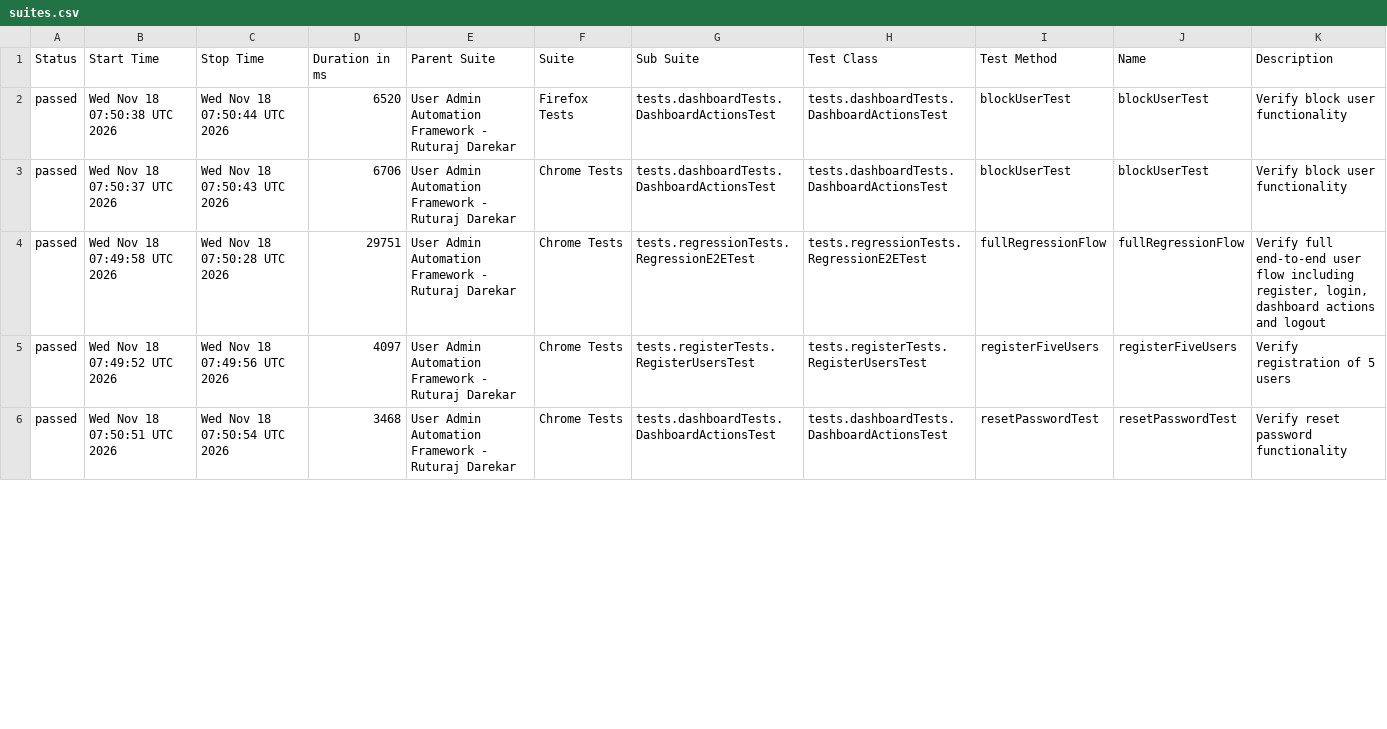
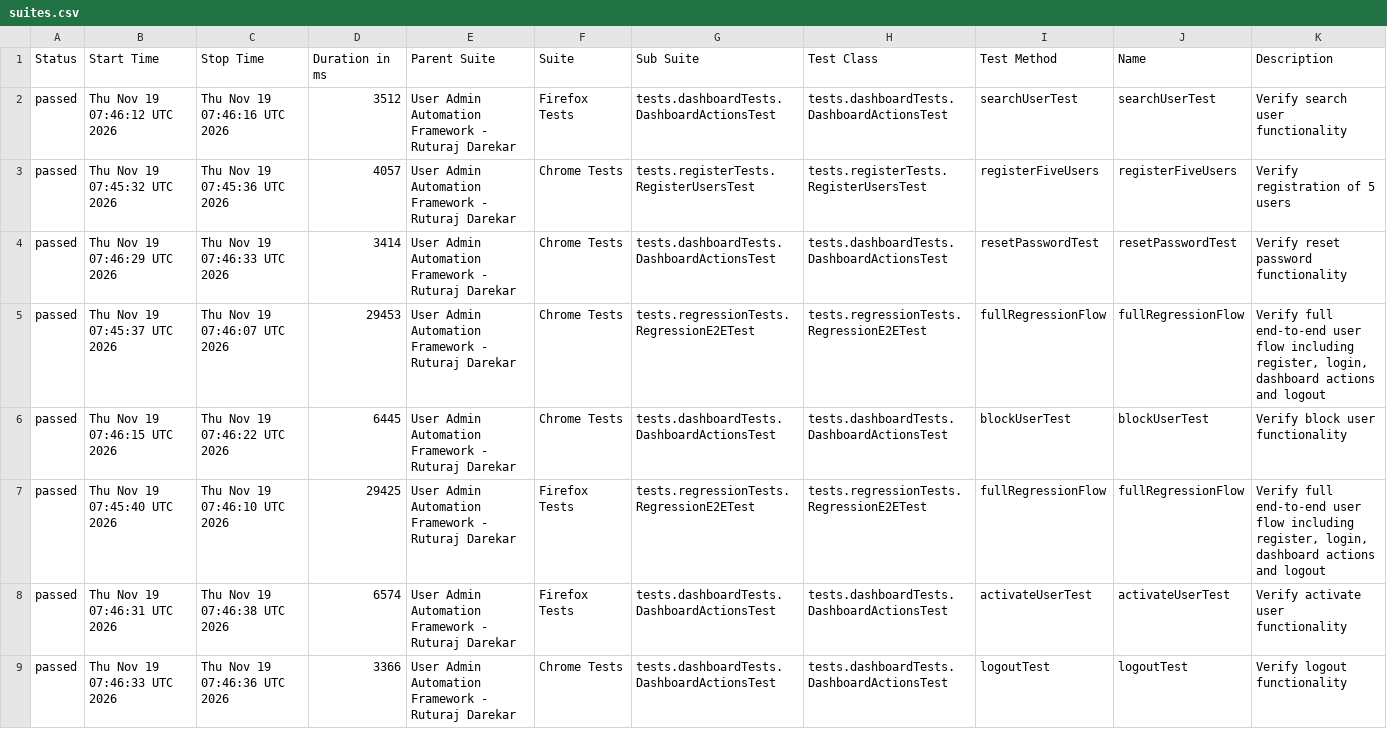
Before and after one commit to Ruturaj0861/user-admin-automation, a CSV file: data/suites.csv, drawn as a sheet; only a part is shown; the diff covers the shown part only.

```diff
--- a/data/suites.csv
+++ b/data/suites.csv
@@ -1,6 +1,9 @@
 "Status","Start Time","Stop Time","Duration in ms","Parent Suite","Suite","Sub Suite","Test Class","Test Method","Name","Description"
-"passed","Wed Nov 18 07:50:38 UTC 2026","Wed Nov 18 07:50:44 UTC 2026","6520","User Admin Automation Framework - Ruturaj Darekar","Firefox Tests","tests.dashboardTests.DashboardActionsTest","tests.dashboardTests.DashboardActionsTest","blockUserTest","blockUserTest","Verify block user functionality"
-"passed","Wed Nov 18 07:50:37 UTC 2026","Wed Nov 18 07:50:43 UTC 2026","6706","User Admin Automation Framework - Ruturaj Darekar","Chrome Tests","tests.dashboardTests.DashboardActionsTest","tests.dashboardTests.DashboardActionsTest","blockUserTest","blockUserTest","Verify block user functionality"
-"passed","Wed Nov 18 07:49:58 UTC 2026","Wed Nov 18 07:50:28 UTC 2026","29751","User Admin Automation Framework - Ruturaj Darekar","Chrome Tests","tests.regressionTests.RegressionE2ETest","tests.regressionTests.RegressionE2ETest","fullRegressionFlow","fullRegressionFlow","Verify full end-to-end user flow including register, login, dashboard actions and logout"
-"passed","Wed Nov 18 07:49:52 UTC 2026","Wed Nov 18 07:49:56 UTC 2026","4097","User Admin Automation Framework - Ruturaj Darekar","Chrome Tests","tests.registerTests.RegisterUsersTest","tests.registerTests.RegisterUsersTest","registerFiveUsers","registerFiveUsers","Verify registration of 5 users"
-"passed","Wed Nov 18 07:50:51 UTC 2026","Wed Nov 18 07:50:54 UTC 2026","3468","User Admin Automation Framework - Ruturaj Darekar","Chrome Tests","tests.dashboardTests.DashboardActionsTest","tests.dashboardTests.DashboardActionsTest","resetPasswordTest","resetPasswordTest","Verify reset password functionality"
+"passed","Thu Nov 19 07:46:12 UTC 2026","Thu Nov 19 07:46:16 UTC 2026","3512","User Admin Automation Framework - Ruturaj Darekar","Firefox Tests","tests.dashboardTests.DashboardActionsTest","tests.dashboardTests.DashboardActionsTest","searchUserTest","searchUserTest","Verify search user functionality"
+"passed","Thu Nov 19 07:45:32 UTC 2026","Thu Nov 19 07:45:36 UTC 2026","4057","User Admin Automation Framework - Ruturaj Darekar","Chrome Tests","tests.registerTests.RegisterUsersTest","tests.registerTests.RegisterUsersTest","registerFiveUsers","registerFiveUsers","Verify registration of 5 users"
+"passed","Thu Nov 19 07:46:29 UTC 2026","Thu Nov 19 07:46:33 UTC 2026","3414","User Admin Automation Framework - Ruturaj Darekar","Chrome Tests","tests.dashboardTests.DashboardActionsTest","tests.dashboardTests.DashboardActionsTest","resetPasswordTest","resetPasswordTest","Verify reset password functionality"
+"passed","Thu Nov 19 07:45:37 UTC 2026","Thu Nov 19 07:46:07 UTC 2026","29453","User Admin Automation Framework - Ruturaj Darekar","Chrome Tests","tests.regressionTests.RegressionE2ETest","tests.regressionTests.RegressionE2ETest","fullRegressionFlow","fullRegressionFlow","Verify full end-to-end user flow including register, login, dashboard actions and logout"
+"passed","Thu Nov 19 07:46:15 UTC 2026","Thu Nov 19 07:46:22 UTC 2026","6445","User Admin Automation Framework - Ruturaj Darekar","Chrome Tests","tests.dashboardTests.DashboardActionsTest","tests.dashboardTests.DashboardActionsTest","blockUserTest","blockUserTest","Verify block user functionality"
+"passed","Thu Nov 19 07:45:40 UTC 2026","Thu Nov 19 07:46:10 UTC 2026","29425","User Admin Automation Framework - Ruturaj Darekar","Firefox Tests","tests.regressionTests.RegressionE2ETest","tests.regressionTests.RegressionE2ETest","fullRegressionFlow","fullRegressionFlow","Verify full end-to-end user flow including register, login, dashboard actions and logout"
+"passed","Thu Nov 19 07:46:31 UTC 2026","Thu Nov 19 07:46:38 UTC 2026","6574","User Admin Automation Framework - Ruturaj Darekar","Firefox Tests","tests.dashboardTests.DashboardActionsTest","tests.dashboardTests.DashboardActionsTest","activateUserTest","activateUserTest","Verify activate user functionality"
+"passed","Thu Nov 19 07:46:33 UTC 2026","Thu Nov 19 07:46:36 UTC 2026","3366","User Admin Automation Framework - Ruturaj Darekar","Chrome Tests","tests.dashboardTests.DashboardActionsTest","tests.dashboardTests.DashboardActionsTest","logoutTest","logoutTest","Verify logout functionality"
```
Also changed, not shown: 3 removed rows and 67 edited cells elsewhere in this file, 55 other files.
